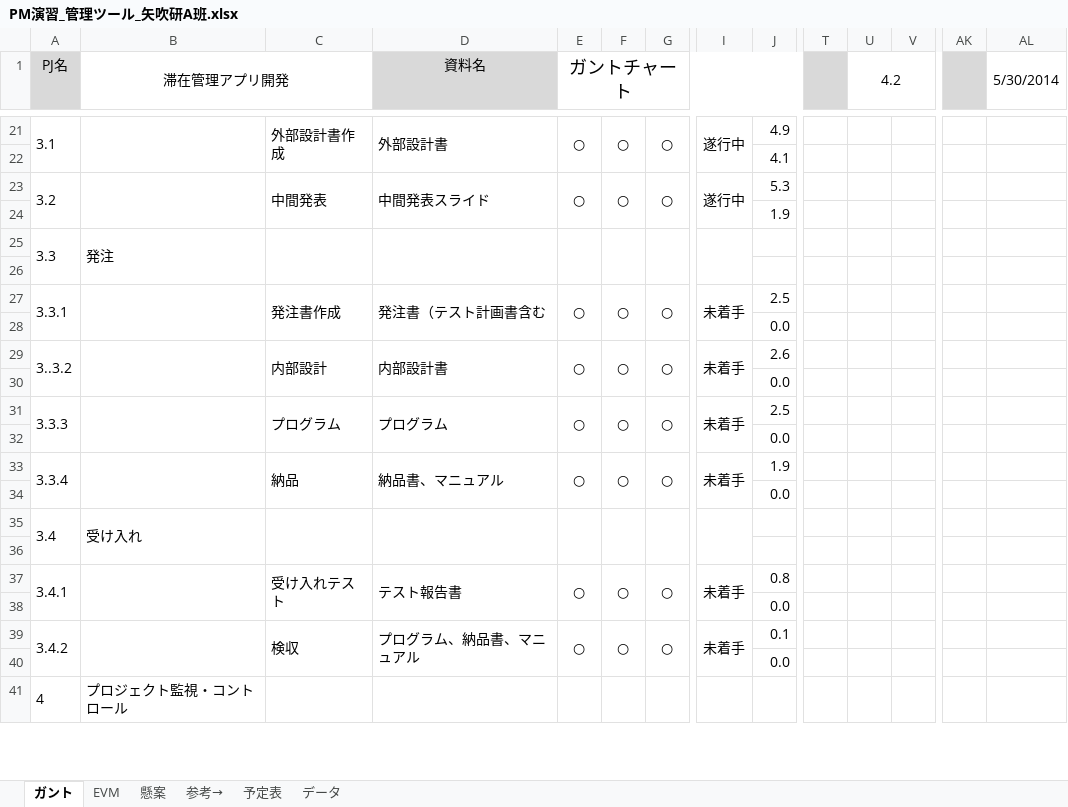
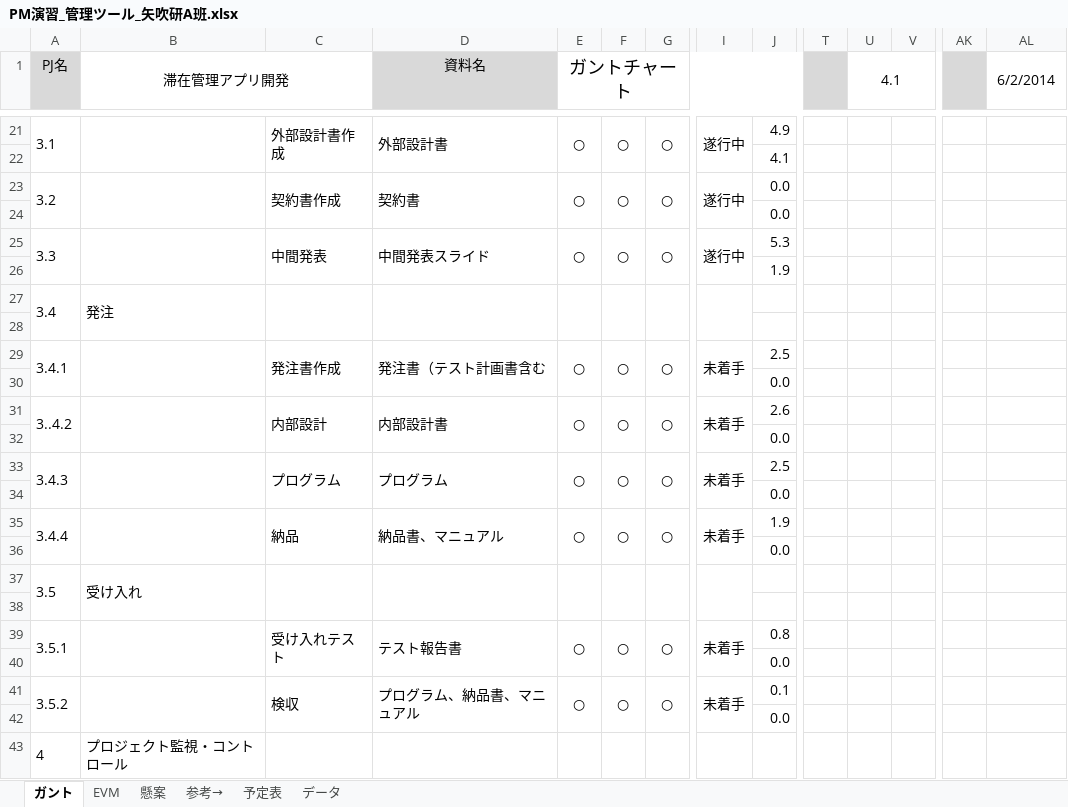
Before and after one commit to shimoda-a/pmpractice, an Excel workbook: yabuki-a/PM演習矢吹a/PM演習_管理ツール_矢吹研A班.xlsx, sheet ガント, drawn as a sheet; only a part is shown, gaps mark what is left out; values as stored, in another font and other column widths than the file's, no borders; conditional formats not drawn; addresses are those after the commit; rows hold the shown columns only; the diff covers the shown part only; the diff names each change by its address in the sheet, - before the commit and + after, or states it on an @@ line.

```diff
--- a/yabuki-a/PM演習矢吹a/PM演習_管理ツール_矢吹研A班.xlsx (sheet ガント)
+++ b/yabuki-a/PM演習矢吹a/PM演習_管理ツール_矢吹研A班.xlsx (sheet ガント)
-U1: 4.2
+U1: 4.1
-AL1: 5/30/2014
+AL1: 6/2/2014
+row 23: 3.2 |  | 契約書作成 | 契約書 | ○ | ○ | ○ | 遂行中 | 0.0
+row 24:  |  |  |  |  |  |  |  | 0.0
-A25 (PJ名): 3.2
+A25 (PJ名): 3.3
-A27 (PJ名): 3.3
+A27 (PJ名): 3.4
-A29 (PJ名): 3.3.1
+A29 (PJ名): 3.4.1
-A31 (PJ名): 3..3.2
+A31 (PJ名): 3..4.2
-A33 (PJ名): 3.3.3
+A33 (PJ名): 3.4.3
-A35 (PJ名): 3.3.4
+A35 (PJ名): 3.4.4
-A37 (PJ名): 3.4
+A37 (PJ名): 3.5
-A39 (PJ名): 3.4.1
+A39 (PJ名): 3.5.1
-A41 (PJ名): 3.4.2
+A41 (PJ名): 3.5.2
```
Also changed, not shown: 1 added row, 3 removed rows, 6 edited cells and merged cells elsewhere in this sheet, sheet EVM, formulas that keep their value, hidden cells, charts or pictures, 2 other files.
